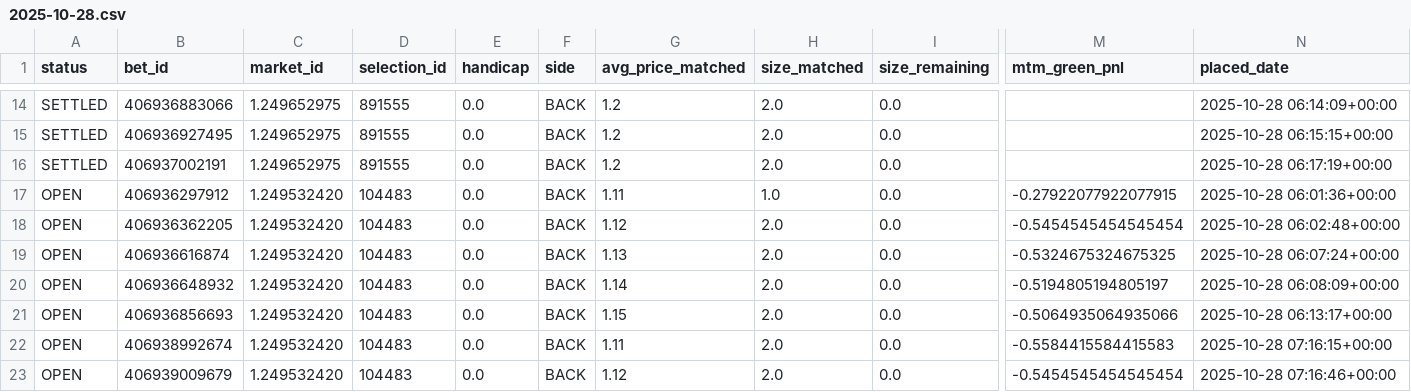
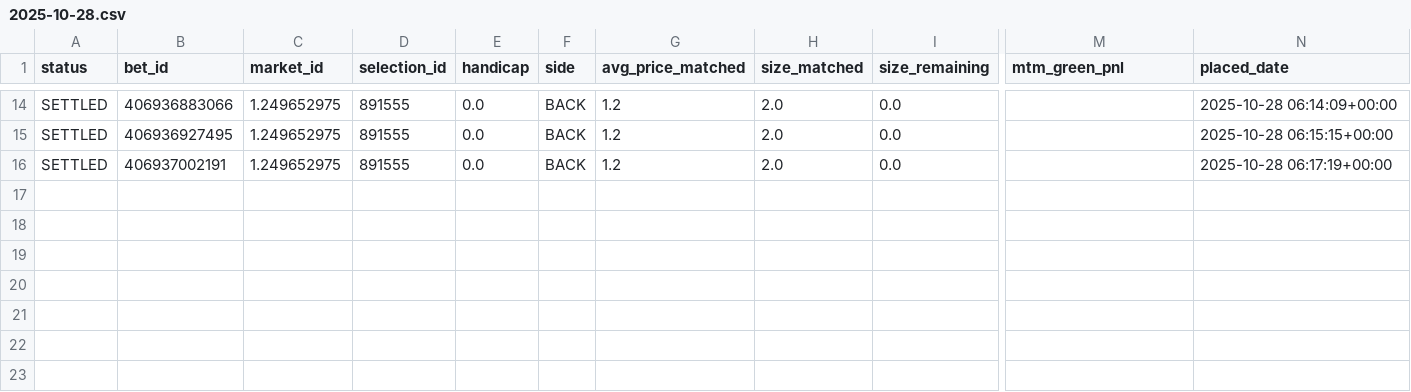
Before and after one commit to coush001/betfair_profitbox, a CSV file: store/trade_csv/2025-10-28.csv, drawn as a sheet; only a part is shown, gaps mark what is left out; rows hold the shown columns only; the diff names each change by its address in the sheet, - before the commit and + after, or states it on an @@ line.

```diff
--- a/store/trade_csv/2025-10-28.csv
+++ b/store/trade_csv/2025-10-28.csv
-row 17: OPEN | 406936297912 | 1.249532420 | 104483 | 0.0 | BACK | 1.11 | 1.0 | 0.0 | -0.27922077922077915 | 2025-10-28 06:01:36+00:00
-row 18: OPEN | 406936362205 | 1.249532420 | 104483 | 0.0 | BACK | 1.12 | 2.0 | 0.0 | -0.5454545454545454 | 2025-10-28 06:02:48+00:00
-row 19: OPEN | 406936616874 | 1.249532420 | 104483 | 0.0 | BACK | 1.13 | 2.0 | 0.0 | -0.5324675324675325 | 2025-10-28 06:07:24+00:00
-row 20: OPEN | 406936648932 | 1.249532420 | 104483 | 0.0 | BACK | 1.14 | 2.0 | 0.0 | -0.5194805194805197 | 2025-10-28 06:08:09+00:00
-row 21: OPEN | 406936856693 | 1.249532420 | 104483 | 0.0 | BACK | 1.15 | 2.0 | 0.0 | -0.5064935064935066 | 2025-10-28 06:13:17+00:00
-row 22: OPEN | 406938992674 | 1.249532420 | 104483 | 0.0 | BACK | 1.11 | 2.0 | 0.0 | -0.5584415584415583 | 2025-10-28 07:16:15+00:00
-row 23: OPEN | 406939009679 | 1.249532420 | 104483 | 0.0 | BACK | 1.12 | 2.0 | 0.0 | -0.5454545454545454 | 2025-10-28 07:16:46+00:00
```
Also changed, not shown: store/account_stats/date_equity_pnl.csv, 13 other files.
